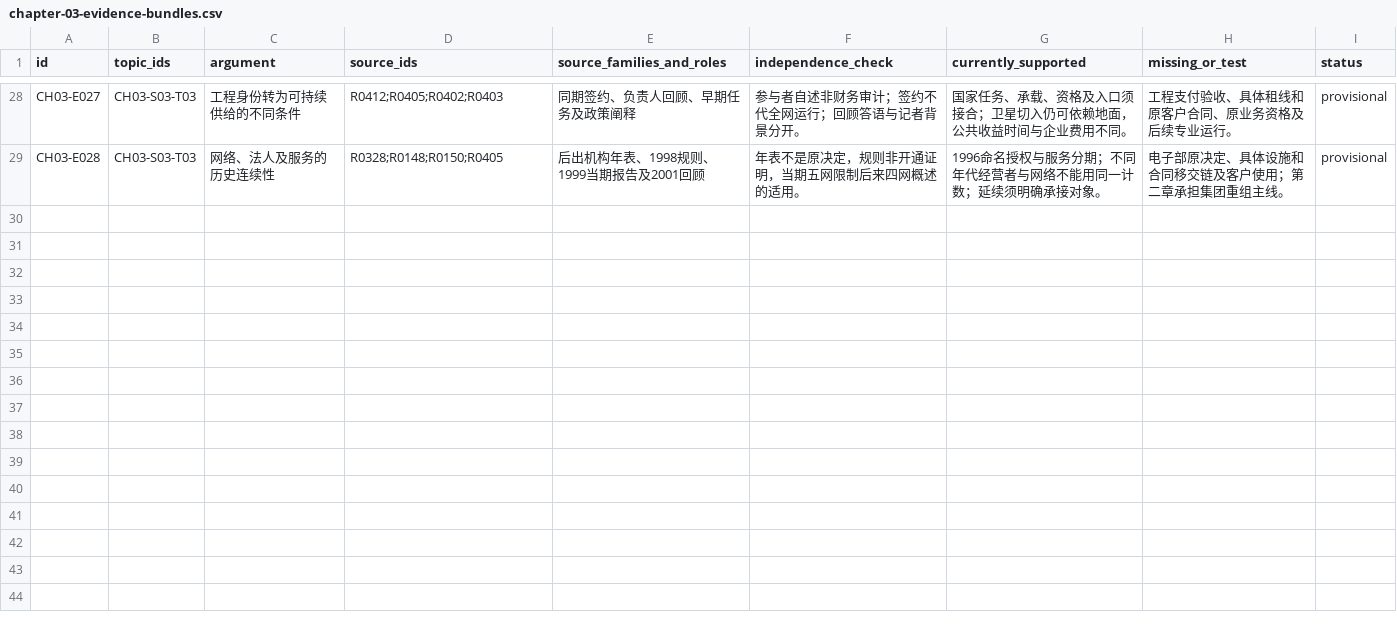
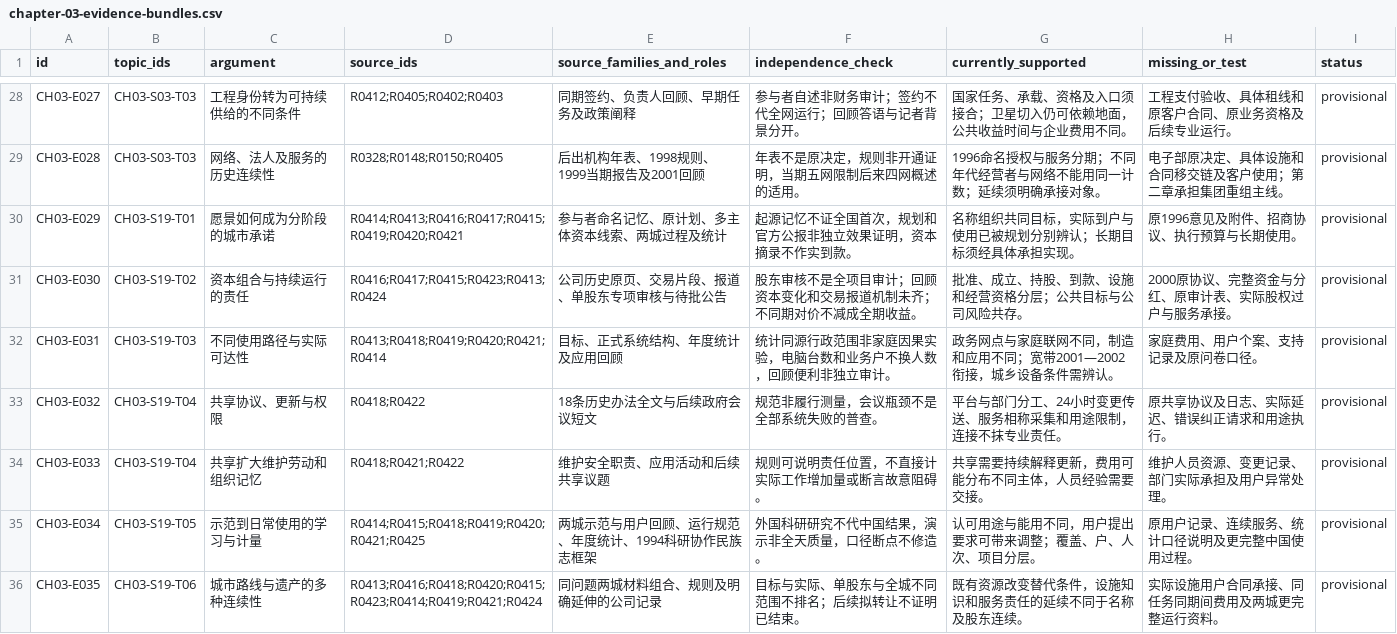
Before and after one commit to pty819/order-of-connectivity, a CSV file: research/chapter-03-evidence-bundles.csv, drawn as a sheet; only a part is shown, gaps mark what is left out.

```diff
--- a/research/chapter-03-evidence-bundles.csv
+++ b/research/chapter-03-evidence-bundles.csv
@@ -29 +29,8 @@ CH03-E027,CH03-S03-T03,工程身份转为可持续供给的不同条件,R0412;R0
 CH03-E028,CH03-S03-T03,网络、法人及服务的历史连续性,R0328;R0148;R0150;R0405,后出机构年表、1998规则、1999当期报告及2001回顾,年表不是原决定，规则非开通证明，当期五网限制后来四网概述的适用。,1996命名授权与服务分期；不同年代经营者与网络不能用同一计数；延续须明确承接对象。,电子部原决定、具体设施和合同移交链及客户使用；第二章承担集团重组主线。,provisional
+CH03-E029,CH03-S19-T01,愿景如何成为分阶段的城市承诺,R0414;R0413;R0416;R0417;R0415;R0419;R0420;R0421,参与者命名记忆、原计划、多主体资本线索、两城过程及统计,起源记忆不证全国首次，规划和官方公报非独立效果证明，资本摘录不作实到款。,名称组织共同目标，实际到户与使用已被规划分别辨认；长期目标须经具体承担实现。,原1996意见及附件、招商协议、执行预算与长期使用。,provisional
+CH03-E030,CH03-S19-T02,资本组合与持续运行的责任,R0416;R0417;R0415;R0423;R0413;R0424,公司历史原页、交易片段、报道、单股东专项审核与待批公告,股东审核不是全项目审计；回顾资本变化和交易报道机制未齐；不同期对价不减成全期收益。,批准、成立、持股、到款、设施和经营资格分层；公共目标与公司风险共存。,2000原协议、完整资金与分红、原审计表、实际股权过户与服务承接。,provisional
+CH03-E031,CH03-S19-T03,不同使用路径与实际可达性,R0413;R0418;R0419;R0420;R0421;R0414,目标、正式系统结构、年度统计及应用回顾,统计同源行政范围非家庭因果实验，电脑台数和业务户不换人数，回顾便利非独立审计。,政务网点与家庭联网不同，制造和应用不同；宽带2001—2002衔接，城乡设备条件需辨认。,家庭费用、用户个案、支持记录及原问卷口径。,provisional
+CH03-E032,CH03-S19-T04,共享协议、更新与权限,R0418;R0422,18条历史办法全文与后续政府会议短文,规范非履行测量，会议瓶颈不是全部系统失败的普查。,平台与部门分工、24小时变更传送、服务相称采集和用途限制，连接不抹专业责任。,原共享协议及日志、实际延迟、错误纠正请求和用途执行。,provisional
+CH03-E033,CH03-S19-T04,共享扩大维护劳动和组织记忆,R0418;R0421;R0422,维护安全职责、应用活动和后续共享议题,规则可说明责任位置，不直接计实际工作增加量或断言故意阻碍。,共享需要持续解释更新，费用可能分布不同主体，人员经验需要交接。,维护人员资源、变更记录、部门实际承担及用户异常处理。,provisional
+CH03-E034,CH03-S19-T05,示范到日常使用的学习与计量,R0414;R0415;R0418;R0419;R0420;R0421;R0425,两城示范与用户回顾、运行规范、年度统计、1994科研协作民族志框架,外国科研研究不代中国结果，演示非全天质量，口径断点不修造。,认可用途与能用不同，用户提出要求可带来调整；覆盖、户、人次、项目分层。,原用户记录、连续服务、统计口径说明及更完整中国使用过程。,provisional
+CH03-E035,CH03-S19-T06,城市路线与遗产的多种连续性,R0413;R0416;R0418;R0420;R0415;R0423;R0414;R0419;R0421;R0424,同问题两城材料组合、规则及明确延伸的公司记录,目标与实际、单股东与全城不同范围不排名；后续拟转让不证明已结束。,既有资源改变替代条件，设施知识和服务责任的延续不同于名称及股东连续。,实际设施用户合同承接、同任务同期间费用及两城更完整运行资料。,provisional
```
Also changed, not shown: references/references.csv, research/chapter-03-subtopics.csv, 22 other files.
